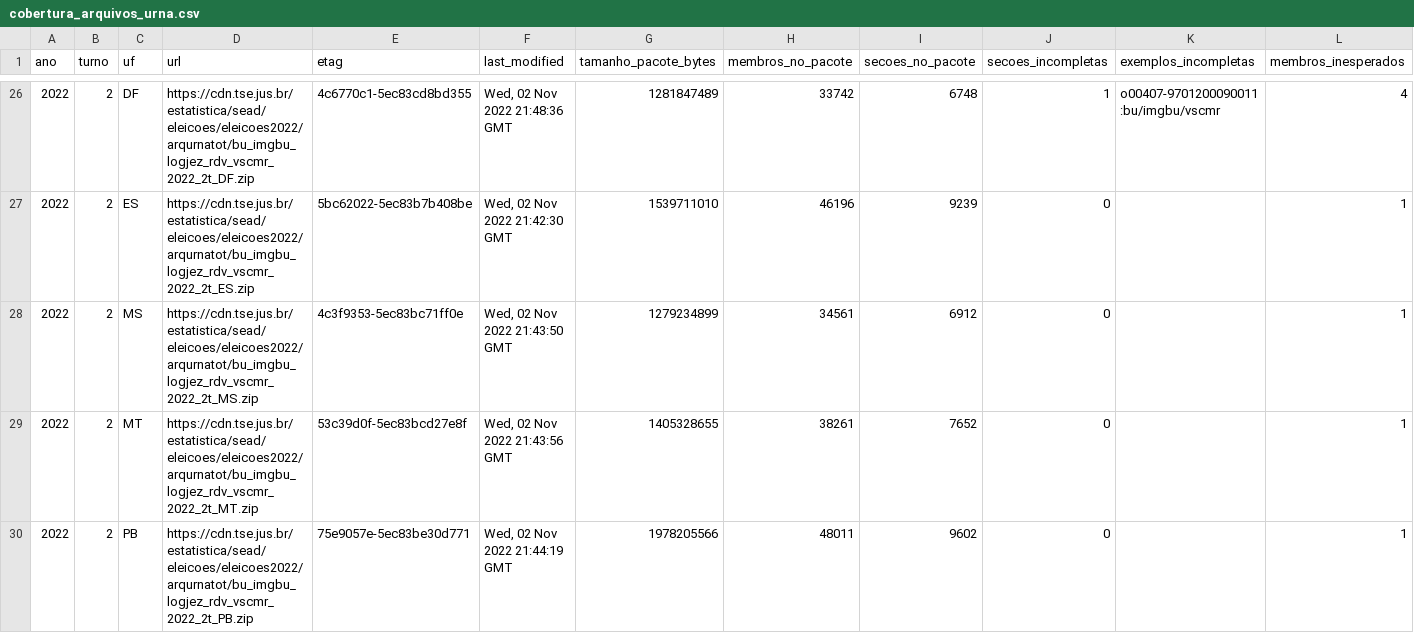
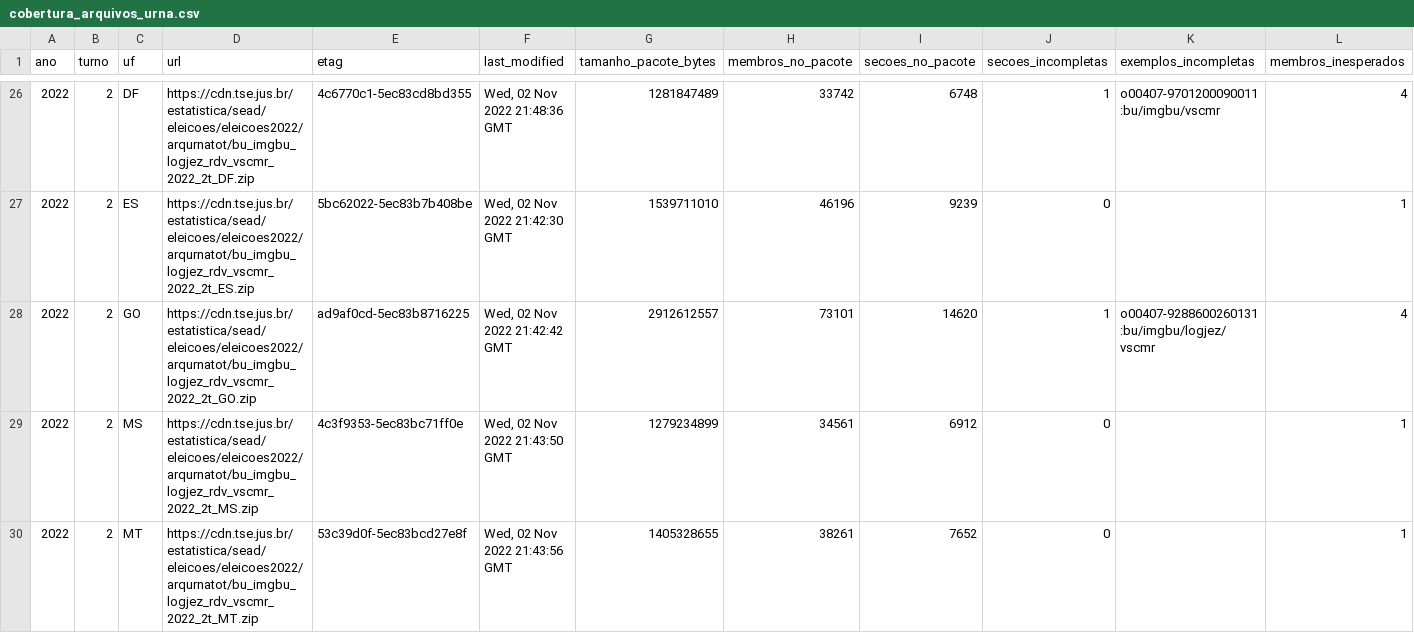
Before and after one commit to BigCorps/ObservatorioEleitoral, a CSV file: manifestos/cobertura_arquivos_urna.csv, drawn as a sheet; only a part is shown, gaps mark what is left out; the shorter side is filled out with more unchanged rows; rows hold the shown columns only; the diff names each change by its address in the sheet, - before the commit and + after, or states it on an @@ line.

```diff
--- a/manifestos/cobertura_arquivos_urna.csv
+++ b/manifestos/cobertura_arquivos_urna.csv
+row 28: 2022 | 2 | GO | https://cdn.tse.jus.br/estatistica/sead/eleicoes/eleicoes2022/arqurnatot/bu_imgbu_logjez_rdv_vscmr_2022_2t_GO.zip | ad9af0cd-5ec83b8716225 | Wed, 02 Nov 2022 21:42:42 GMT | 2912612557 | 73101 | 14620 | 1 | o00407-9288600260131:bu/imgbu/logjez/vscmr | 4
```
Also changed, not shown: resultados/2022/distribuicao_intervalos.csv, resultados/2022/temporal_por_uf.csv, 9 other files.
